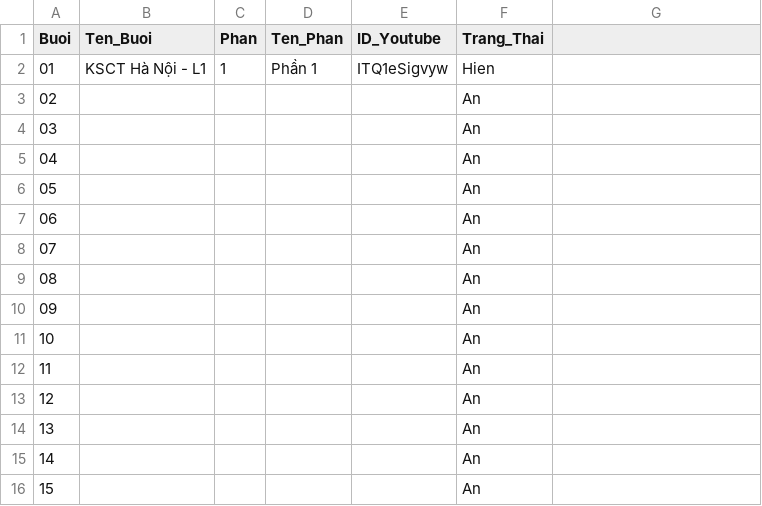
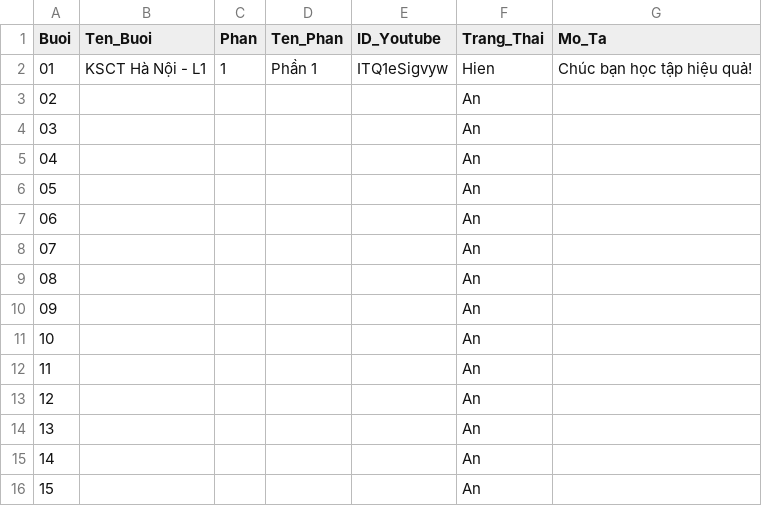
Before and after one commit to LopToanCaChep/videocaptoc26, a CSV file: quan_ly_video.csv, drawn as a sheet; the diff names each change by its address in the sheet, - before the commit and + after, or states it on an @@ line.

Commit message:
auto-sync: update video captoc web

```diff
--- a/quan_ly_video.csv
+++ b/quan_ly_video.csv
-G1: (empty)
+G1: Mo_Ta
-G2 (Mo_Ta): (empty)
+G2 (Mo_Ta): Chúc bạn học tập hiệu quả!
```
Also changed, not shown: 5 other files.
